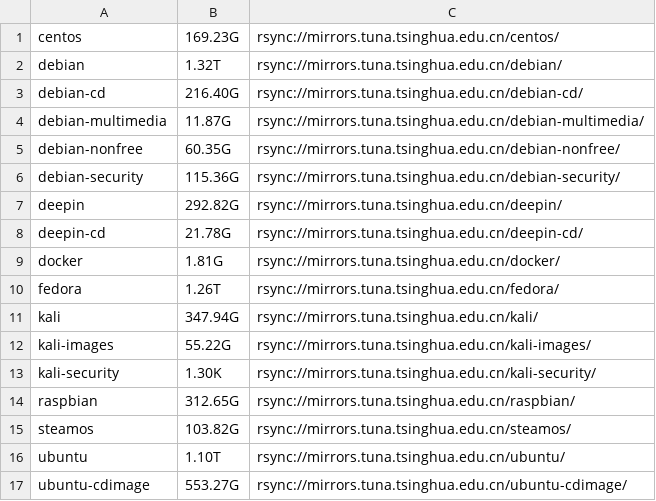
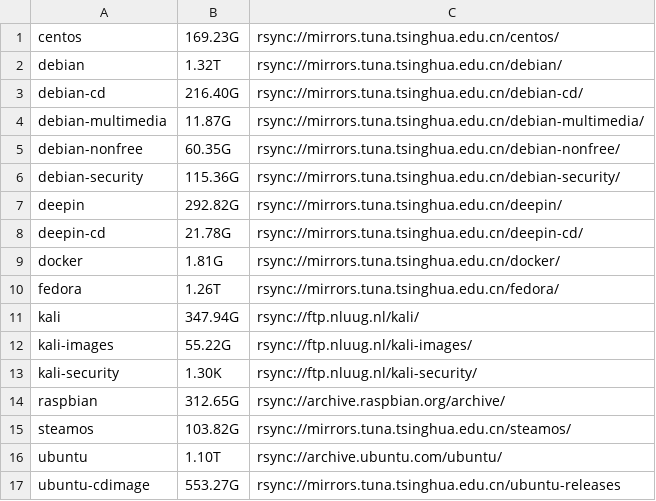
Before and after one commit to YNUOSA/auto_repo, a CSV file: build/mirror/mirrorlist.csv, drawn as a sheet.

```diff
--- a/build/mirror/mirrorlist.csv
+++ b/build/mirror/mirrorlist.csv
@@ -10,8 +10,8 @@ docker,1.81G,rsync://mirrors.tuna.tsinghua.edu.cn/docker/
 fedora,1.26T,rsync://mirrors.tuna.tsinghua.edu.cn/fedora/
-kali,347.94G,rsync://mirrors.tuna.tsinghua.edu.cn/kali/
-kali-images,55.22G,rsync://mirrors.tuna.tsinghua.edu.cn/kali-images/
-kali-security,1.30K,rsync://mirrors.tuna.tsinghua.edu.cn/kali-security/
-raspbian,312.65G,rsync://mirrors.tuna.tsinghua.edu.cn/raspbian/
+kali,347.94G,rsync://ftp.nluug.nl/kali/
+kali-images,55.22G,rsync://ftp.nluug.nl/kali-images/
+kali-security,1.30K,rsync://ftp.nluug.nl/kali-security/
+raspbian,312.65G,rsync://archive.raspbian.org/archive/
 steamos,103.82G,rsync://mirrors.tuna.tsinghua.edu.cn/steamos/
-ubuntu,1.10T,rsync://mirrors.tuna.tsinghua.edu.cn/ubuntu/
-ubuntu-cdimage,553.27G,rsync://mirrors.tuna.tsinghua.edu.cn/ubuntu-cdimage/
+ubuntu,1.10T,rsync://archive.ubuntu.com/ubuntu/
+ubuntu-cdimage,553.27G,rsync://mirrors.tuna.tsinghua.edu.cn/ubuntu-releases
```
Also changed, not shown: 12 other files.
